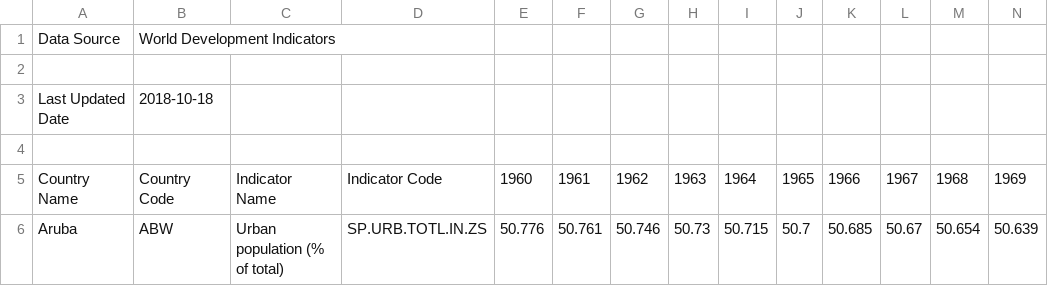
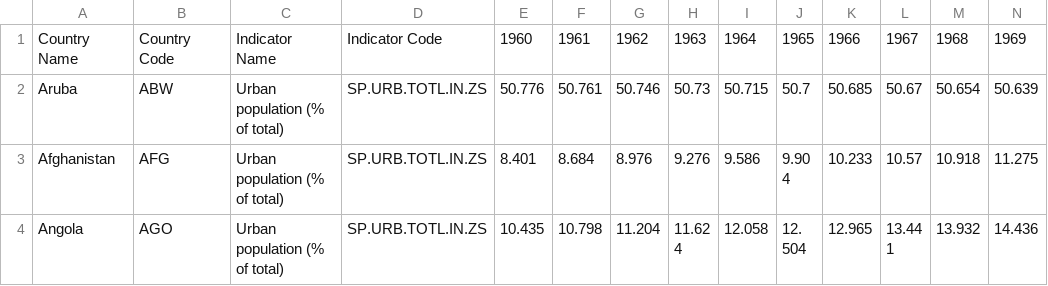
Before and after one commit to yutarochan/SOC423, a CSV file: data/raw/urban_pop_percent.csv, drawn as a sheet; only a part is shown; the shorter side is filled out with more unchanged rows; rows hold the shown columns only; the diff names each change by its address in the sheet, - before the commit and + after, or states it on an @@ line.

```diff
--- a/data/raw/urban_pop_percent.csv
+++ b/data/raw/urban_pop_percent.csv
-row 1: Data Source | World Development Indicators
-row 2: (empty)
-row 3: Last Updated Date | 2018-10-18
-row 4: (empty)
```
Also changed, not shown: data/raw/survival_female_65.csv, 1 other file.
